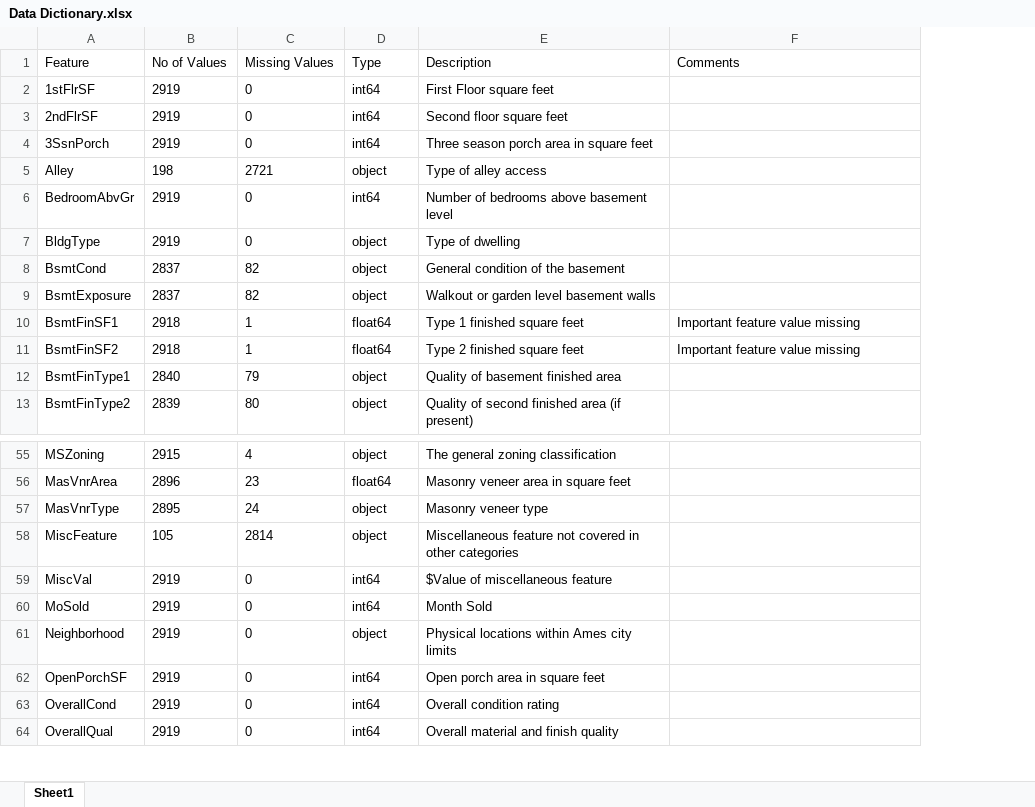
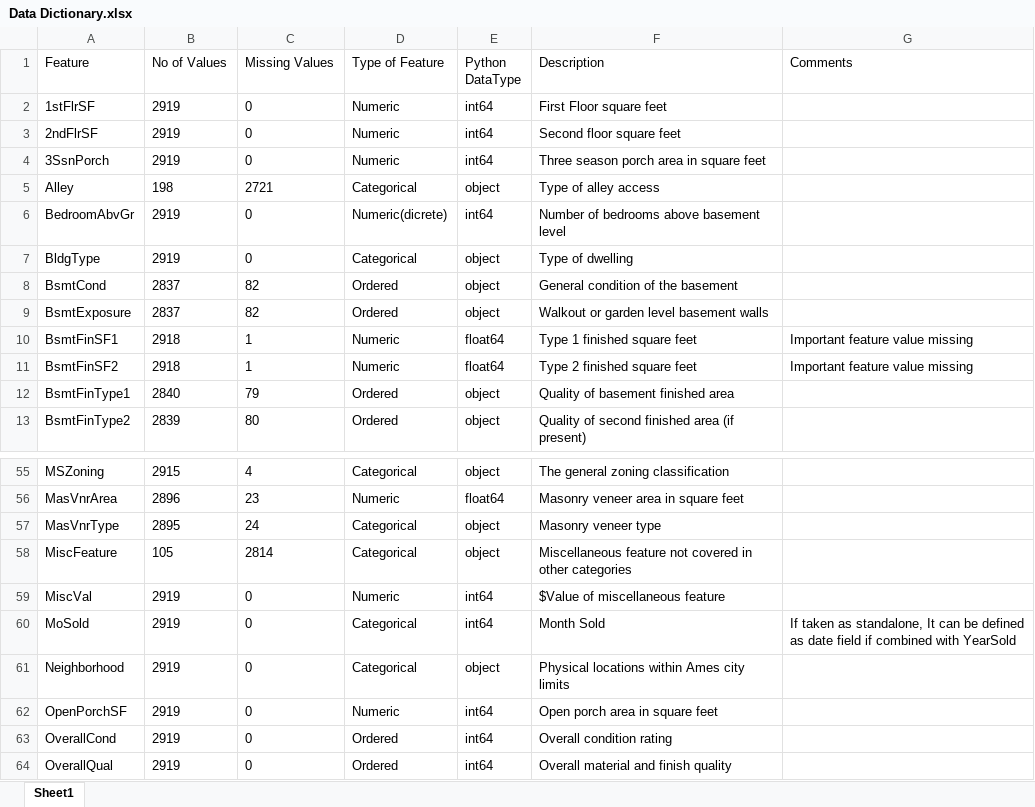
Before and after one commit to bharatdivvela/My-projects, an Excel workbook: Data Dictionary.xlsx, sheet Sheet1, drawn as a sheet; only a part is shown, gaps mark what is left out; values as stored, in another font and other column widths than the file's, no borders; addresses are those after the commit; the diff names each change by its address in the sheet, - before the commit and + after, or states it on an @@ line.

Commit message:
Add files via upload

```diff
--- a/Data Dictionary.xlsx (sheet Sheet1)
+++ b/Data Dictionary.xlsx (sheet Sheet1)
+column D (Type of Feature), rows 2-13: Numeric | Numeric | Numeric | Categorical | Numeric(dicrete) | Categorical | Ordered | Ordered | Numeric | Numeric | Ordered | Ordered; rows 55-64: Categorical | Numeric | Categorical | Categorical | Numeric | Categorical | Categorical | Numeric | Ordered | Ordered
-E1: Type
+E1: Python DataType
-G60 (Comments): (empty)
+G60 (Comments): If taken as standalone, It can be defined as date field if combined with YearSold
```
